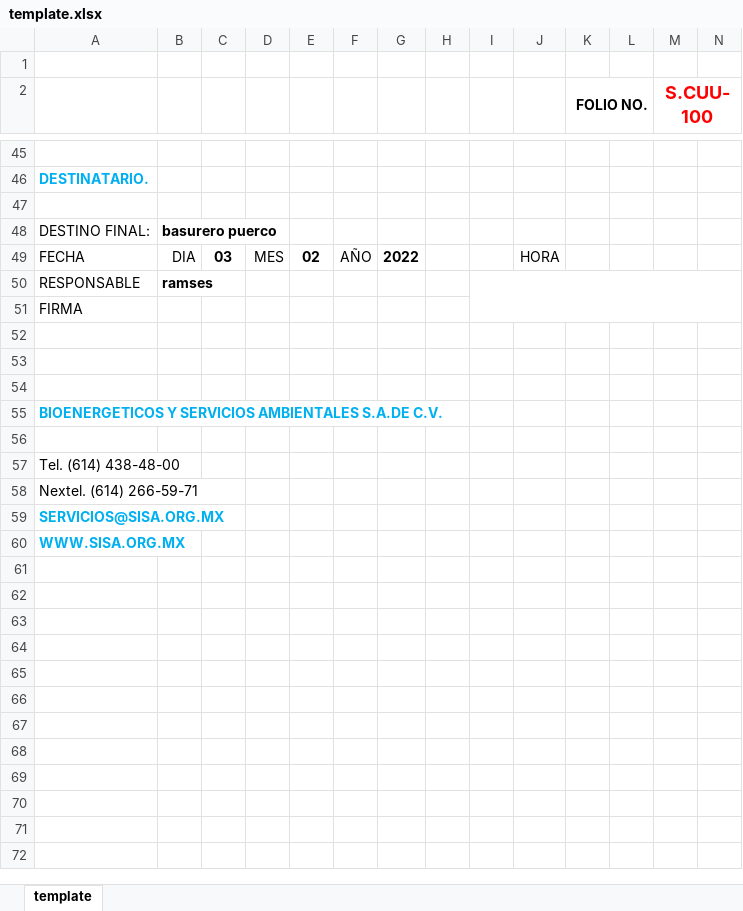
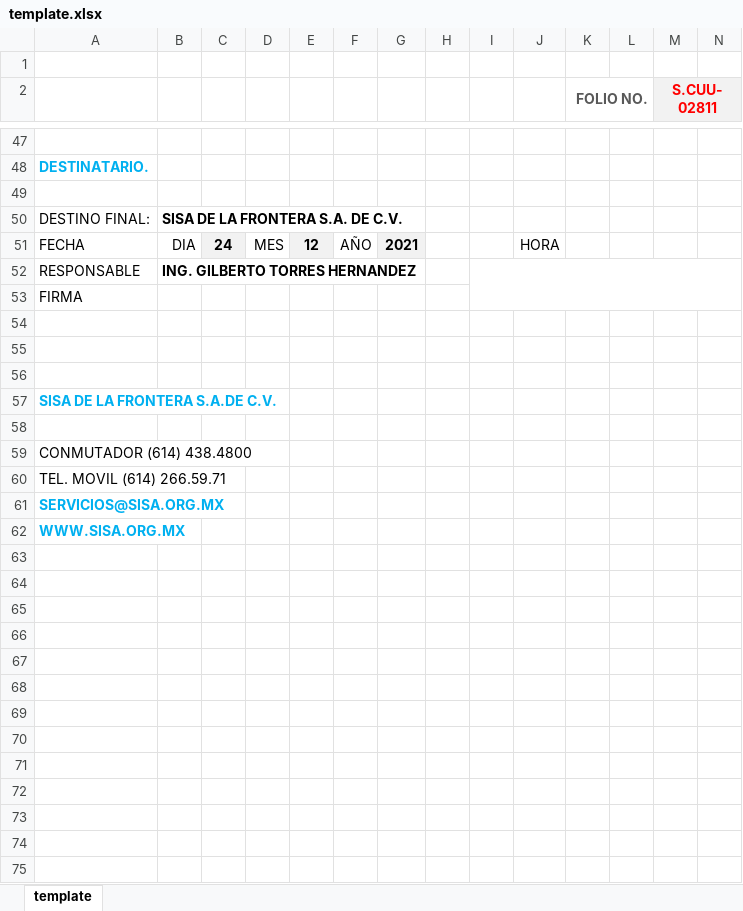
Before and after one commit to bryangarciad/SISA_service_dispatcher, an Excel workbook: src/templates/template.xlsx, sheet template, drawn as a sheet; only a part is shown, gaps mark what is left out; values as stored, in another font and other column widths than the file's, no borders; charts and pictures not drawn; addresses are those after the commit; the diff covers the shown part only; the diff names each change by its address in the sheet, - before the commit and + after, or states it on an @@ line.

Commit message:
template added and client name changed to RFC

```diff
--- a/src/templates/template.xlsx (sheet template)
+++ b/src/templates/template.xlsx (sheet template)
-K2 text colour: black
+K2 text colour: #595959
-M2: S.CUU-100
+M2: S.CUU-02811
-M2 fill: none
+M2 fill: #F2F2F2, text size: smaller
-B50: basurero puerco
+B50: SISA DE LA FRONTERA S.A. DE C.V.
-C51: 03
+C51: 24
-C51 fill: none
+C51 fill: #F2F2F2
-E51: 02
+E51: 12
-E51 fill: none
+E51 fill: #F2F2F2
-G51: 2022
+G51: 2021
-G51 fill: none
+G51 fill: #F2F2F2
-B52: ramses
+B52: ING. GILBERTO TORRES HERNANDEZ
-A57: BIOENERGETICOS Y SERVICIOS AMBIENTALES S.A.DE C.V.
+A57: SISA DE LA FRONTERA S.A.DE C.V.
-A59: Tel. (614) 438-48-00
+A59: CONMUTADOR (614) 438.4800
-A60: Nextel. (614) 266-59-71
+A60: TEL. MOVIL (614) 266.59.71
+row 63: (empty)
+row 64: (empty)
+row 65: (empty)
+row 66: (empty)
+row 67: (empty)
+row 68: (empty)
+row 69: (empty)
+row 70: (empty)
+row 71: (empty)
+row 72: (empty)
+row 73: (empty)
+row 74: (empty)
+row 75: (empty)
```
Also changed, not shown: 253 added rows, 10 removed rows, 8 edited cells, cell formats and merged cells elsewhere in this sheet, charts or pictures, 1 other file.
